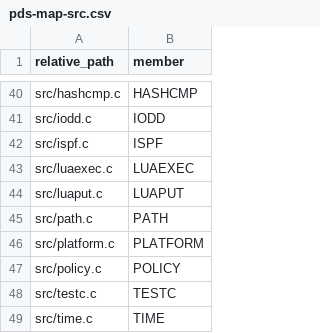
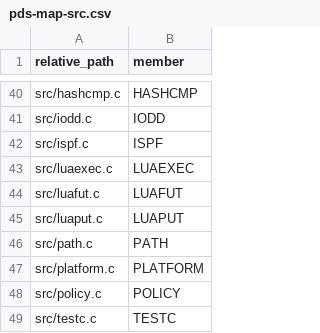
Before and after one commit to drblez/luaz, a CSV file: pds-map-src.csv, drawn as a sheet; only a part is shown, gaps mark what is left out; the shorter side is filled out with more unchanged rows; the diff names each change by its address in the sheet, - before the commit and + after, or states it on an @@ line.

```diff
--- a/pds-map-src.csv
+++ b/pds-map-src.csv
+row 44: src/luafut.c | LUAFUT
```
Also changed, not shown: 12 other files.
